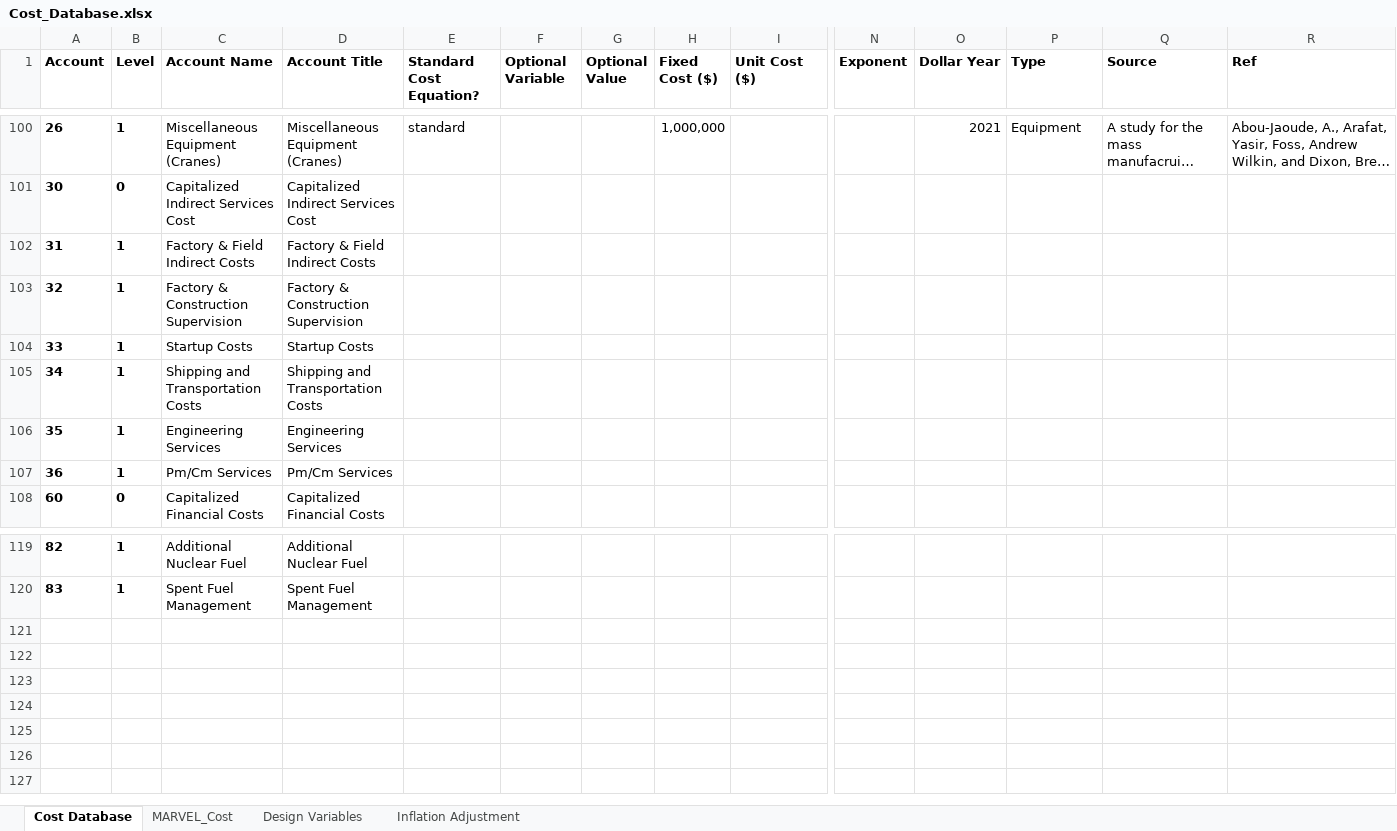
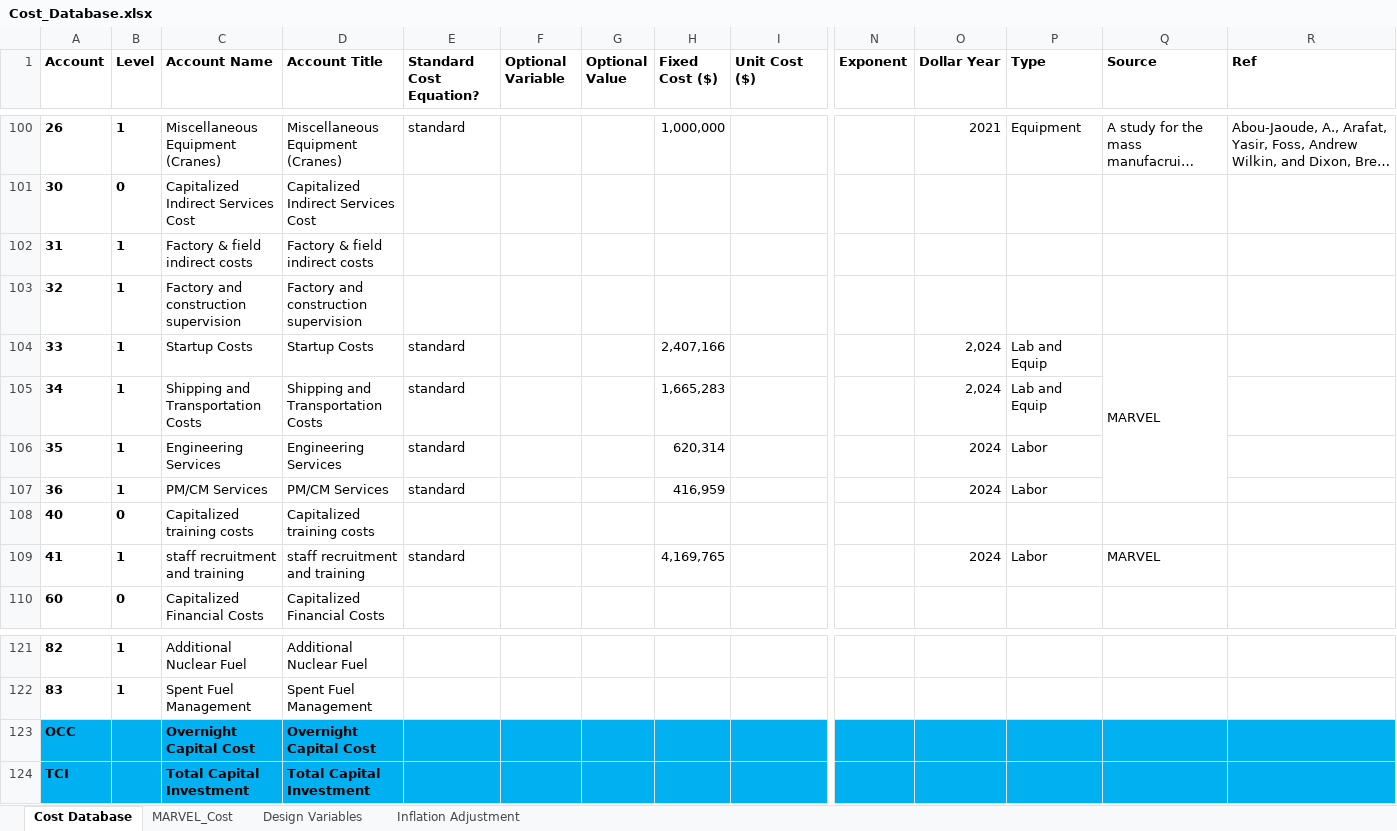
Before and after one commit to IdahoLabResearch/MOUSE, an Excel workbook: cost/Cost_Database.xlsx, sheet Cost Database, drawn as a sheet; only a part is shown, gaps mark what is left out; long unchanged cells end in …; values as stored, in another font and other column widths than the file's, no borders; conditional formats not drawn; rows hold the shown columns only; the diff names each change by its address in the sheet, - before the commit and + after, or states it on an @@ line.

Commit message:
update the cost sheet

```diff
--- a/cost/Cost_Database.xlsx (sheet Cost Database)
+++ b/cost/Cost_Database.xlsx (sheet Cost Database)
-C102 (Account Name): Factory & Field Indirect Costs
+C102 (Account Name): Factory & field indirect costs
-D102 (Account Title): Factory & Field Indirect Costs
+D102 (Account Title): Factory & field indirect costs
-C103 (Account Name): Factory & Construction Supervision
+C103 (Account Name): Factory and construction supervision
-D103 (Account Title): Factory & Construction Supervision
+D103 (Account Title): Factory and construction supervision
-E104:E107 (Standard Cost Equation?): (empty)
+E104:E107 (Standard Cost Equation?): standard
-H104 (Fixed Cost ($)): (empty)
+H104 (Fixed Cost ($)): 2,407,166
-O104:O105 (Dollar Year): (empty)
+O104:O105 (Dollar Year): 2,024
-P104:P105 (Type): (empty)
+P104:P105 (Type): Lab and Equip
-Q104 (Source): (empty)
+Q104 (Source): MARVEL
+Q104:Q107 merged
-H105 (Fixed Cost ($)): (empty)
+H105 (Fixed Cost ($)): 1,665,283
-H106 (Fixed Cost ($)): (empty)
+H106 (Fixed Cost ($)): 620,314
-O106:O107 (Dollar Year): (empty)
+O106:O107 (Dollar Year): 2024
-P106:P107 (Type): (empty)
+P106:P107 (Type): Labor
-C107 (Account Name): Pm/Cm Services
+C107 (Account Name): PM/CM Services
-D107 (Account Title): Pm/Cm Services
+D107 (Account Title): PM/CM Services
-H107 (Fixed Cost ($)): (empty)
+H107 (Fixed Cost ($)): 416,959
+row 108: 40 | 0 | Capitalized training costs | Capitalized training costs
+row 109: 41 | 1 | staff recruitment and training | staff recruitment and training | standard |  |  | 4,169,765 |  |  | 2024 | Labor | MARVEL
+row 123: OCC |  | Overnight Capital Cost | Overnight Capital Cost
+row 124: TCI |  | Total Capital Investment | Total Capital Investment
```
Also changed, not shown: formulas that keep their value, 2 other files.
